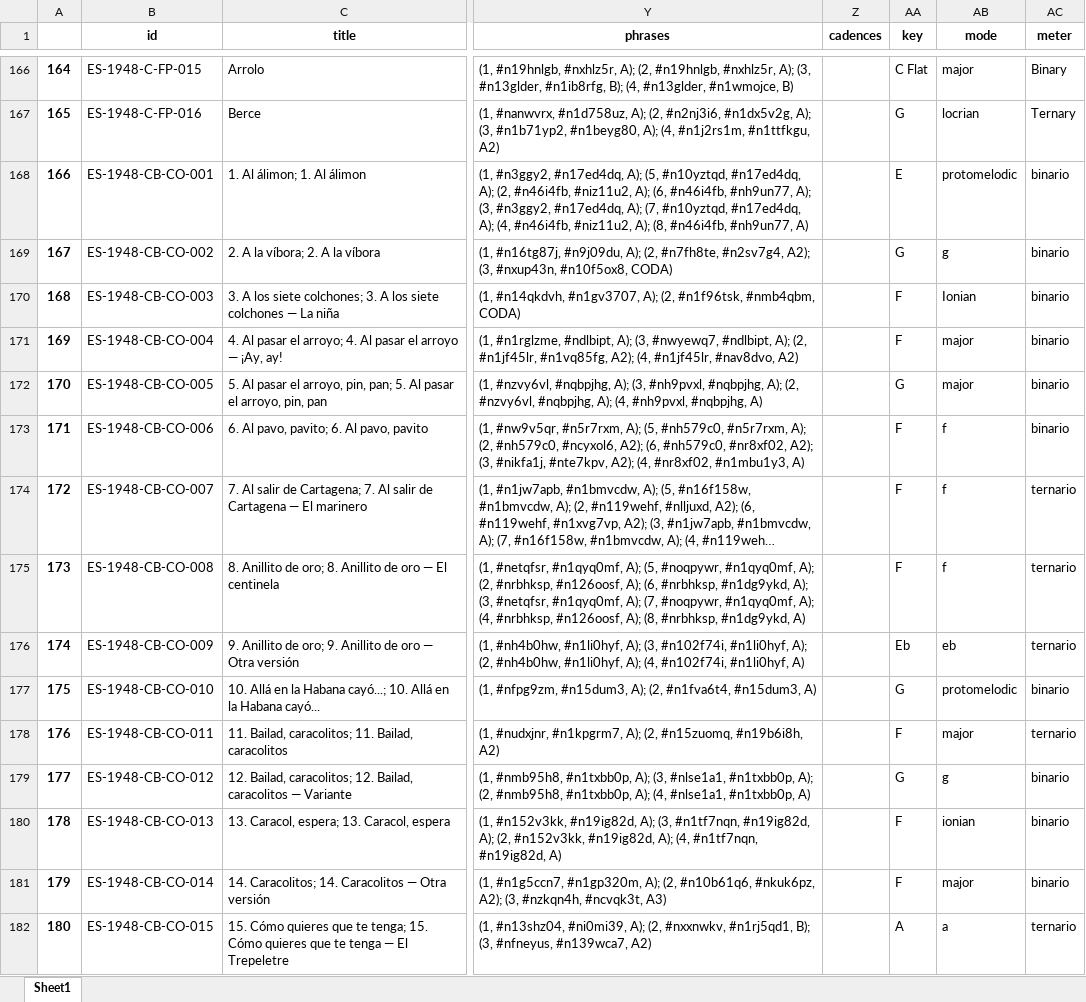
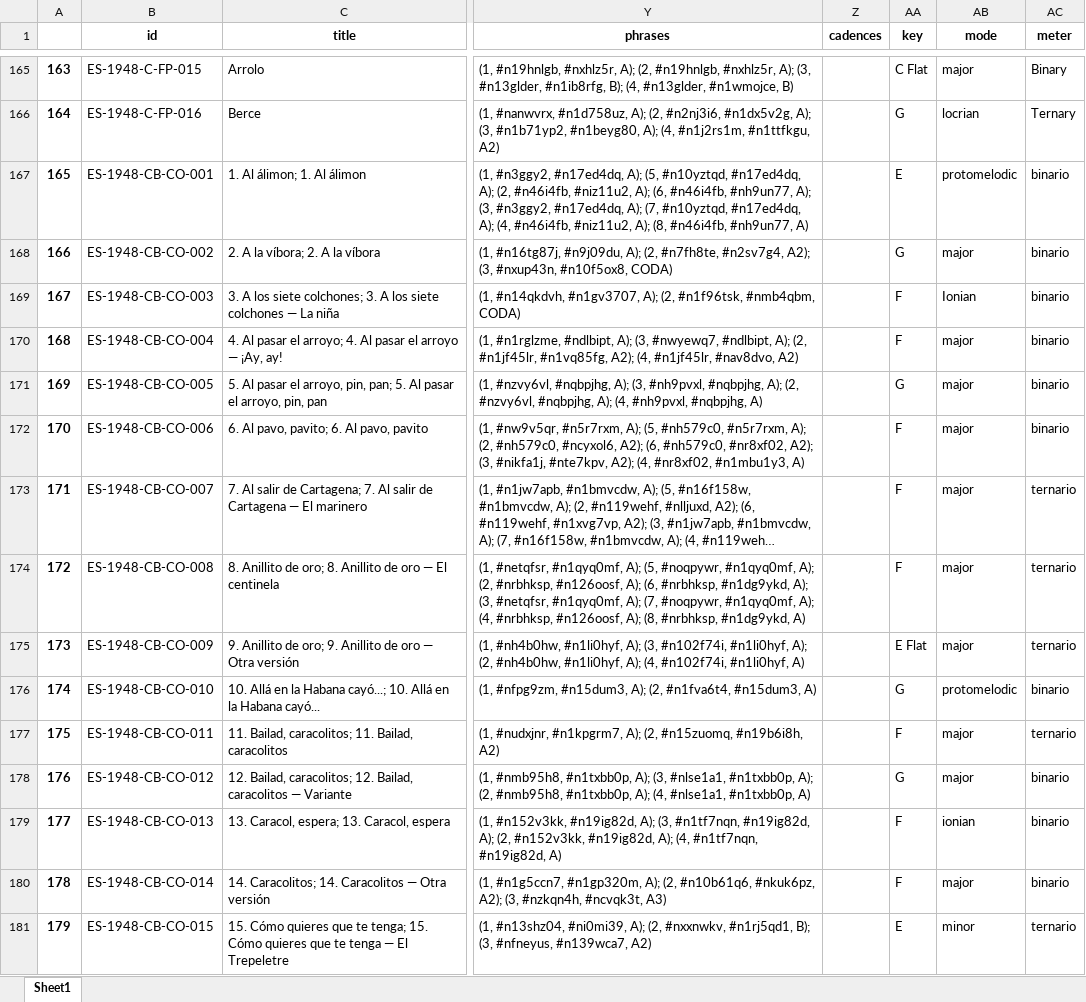
Before and after one commit to EA-Digifolk/iFolk, an Excel workbook: iFolk.xlsx, sheet Sheet1, drawn as a sheet; only a part is shown, gaps mark what is left out; long unchanged cells end in …; values as stored, in another font and other column widths than the file's, no borders; addresses are those after the commit; the diff covers the shown part only; the diff names each change by its address in the sheet, - before the commit and + after, or states it on an @@ line.

```diff
--- a/iFolk.xlsx (sheet Sheet1)
+++ b/iFolk.xlsx (sheet Sheet1)
@@ column A renumbered from row 2 down @@
-AB168 (mode): g
+AB168 (mode): major
-AB172:AB174 (mode): f
+AB172:AB174 (mode): major
-AA175 (key): Eb
+AA175 (key): E Flat
-AB175 (mode): eb
+AB175 (mode): major
-AB178 (mode): g
+AB178 (mode): major
-AA181 (key): A
+AA181 (key): E
-AB181 (mode): a
+AB181 (mode): minor
```
Also changed, not shown: 2 removed rows and 121 edited cells elsewhere in this sheet.
